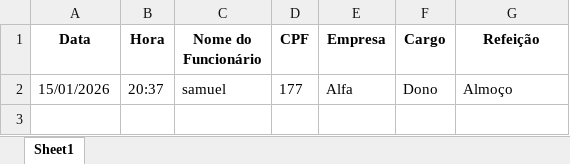
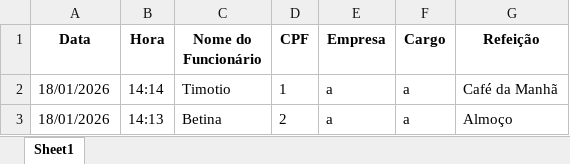
Before and after one commit to Taichi-Hatano-code/sistema-refeitorio-python, an Excel workbook: relatorio_refeicoes.xlsx, sheet Sheet1, drawn as a sheet; values as stored, in another font and other column widths than the file's, no borders; removed rows and columns are numbered as before the commit, all else as after; the diff names each change by its address in the sheet, - before the commit and + after, or states it on an @@ line.

```diff
--- a/relatorio_refeicoes.xlsx (sheet Sheet1)
+++ b/relatorio_refeicoes.xlsx (sheet Sheet1)
-row 2: 15/01/2026 | 20:37 | samuel | 177 | Alfa | Dono | Almoço
+row 2: 18/01/2026 | 14:14 | Timotio | 1 | a | a | Café da Manhã
+row 3: 18/01/2026 | 14:13 | Betina | 2 | a | a | Almoço
```
Also changed, not shown: 9 other files.
